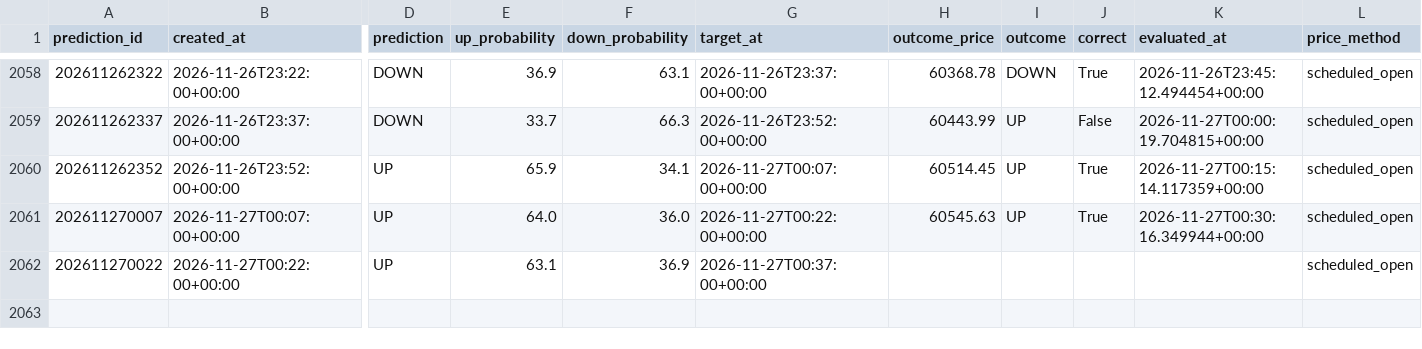
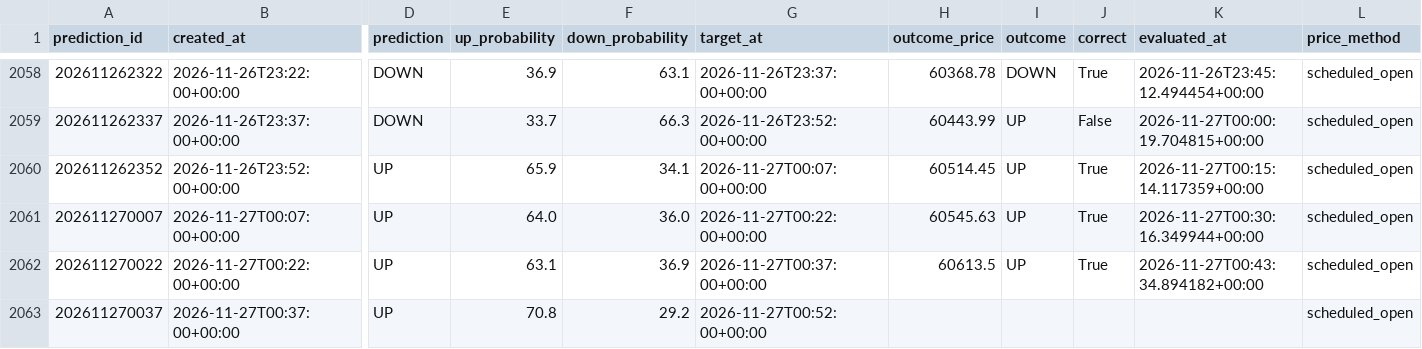
Before and after one commit to UncleJeffaffa/bitcoin-prediction-bot, a CSV file: predictions.csv, drawn as a sheet; only a part is shown, gaps mark what is left out; rows hold the shown columns only; the diff names each change by its address in the sheet, - before the commit and + after, or states it on an @@ line.

```diff
--- a/predictions.csv
+++ b/predictions.csv
-H2062 (outcome_price): (empty)
+H2062 (outcome_price): 60613.5
-I2062 (outcome): (empty)
+I2062 (outcome): UP
-J2062 (correct): (empty)
+J2062 (correct): True
-K2062 (evaluated_at): (empty)
+K2062 (evaluated_at): 2026-11-27T00:43:34.894182+00:00
+row 2063: 202611270037 | 2026-11-27T00:37:00+00:00 | UP | 70.8 | 29.2 | 2026-11-27T00:52:00+00:00 |  |  |  |  | scheduled_open
```
Also changed, not shown: paper_mean_reversion.csv.
